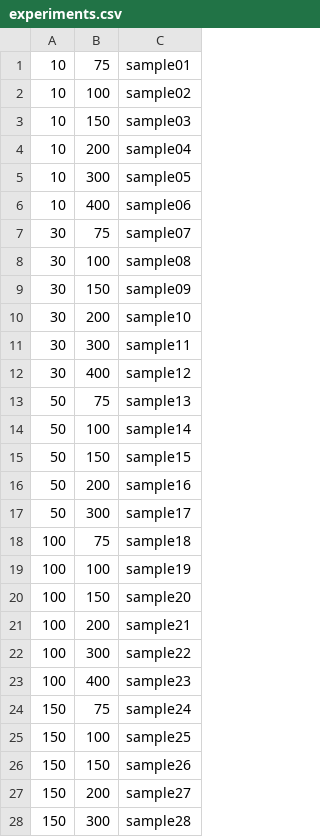
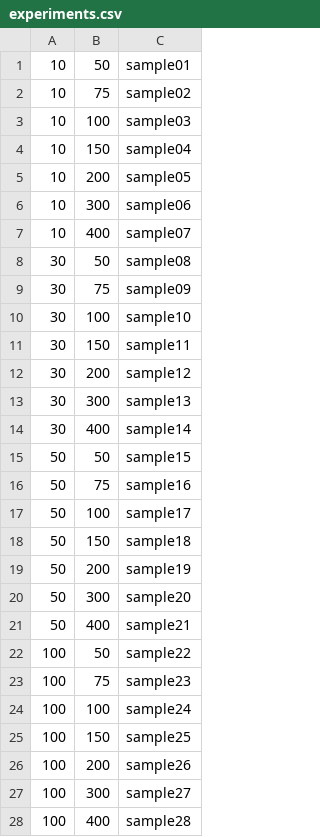
Before and after one commit to RNAdetective/AIDD, a CSV file: AIDDscripts/simulator/experiments.csv, drawn as a sheet; only a part is shown; the diff covers the shown part only.

```diff
--- a/AIDDscripts/simulator/experiments.csv
+++ b/AIDDscripts/simulator/experiments.csv
@@ -1,28 +1,28 @@
-10,75,sample01
-10,100,sample02
-10,150,sample03
-10,200,sample04
-10,300,sample05
-10,400,sample06
-30,75,sample07
-30,100,sample08
-30,150,sample09
-30,200,sample10
-30,300,sample11
-30,400,sample12
-50,75,sample13
-50,100,sample14
-50,150,sample15
-50,200,sample16
-50,300,sample17
-100,75,sample18
-100,100,sample19
-100,150,sample20
-100,200,sample21
-100,300,sample22
-100,400,sample23
-150,75,sample24
-150,100,sample25
-150,150,sample26
-150,200,sample27
-150,300,sample28
+10,50,sample01
+10,75,sample02
+10,100,sample03
+10,150,sample04
+10,200,sample05
+10,300,sample06
+10,400,sample07
+30,50,sample08
+30,75,sample09
+30,100,sample10
+30,150,sample11
+30,200,sample12
+30,300,sample13
+30,400,sample14
+50,50,sample15
+50,75,sample16
+50,100,sample17
+50,150,sample18
+50,200,sample19
+50,300,sample20
+50,400,sample21
+100,50,sample22
+100,75,sample23
+100,100,sample24
+100,150,sample25
+100,200,sample26
+100,300,sample27
+100,400,sample28
```
Also changed, not shown: 1 added row and 8 edited cells elsewhere in this file, 2 other files.
